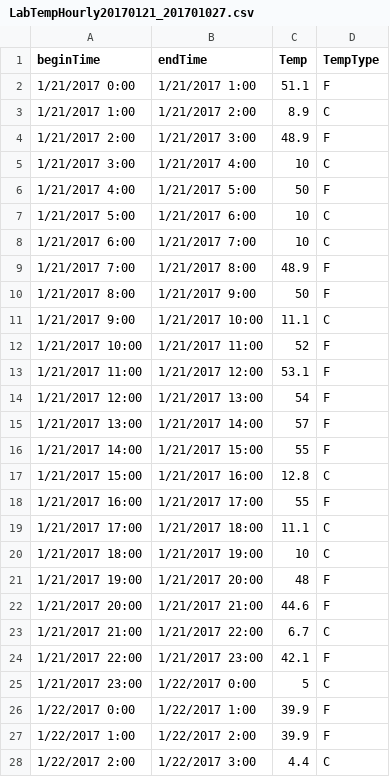
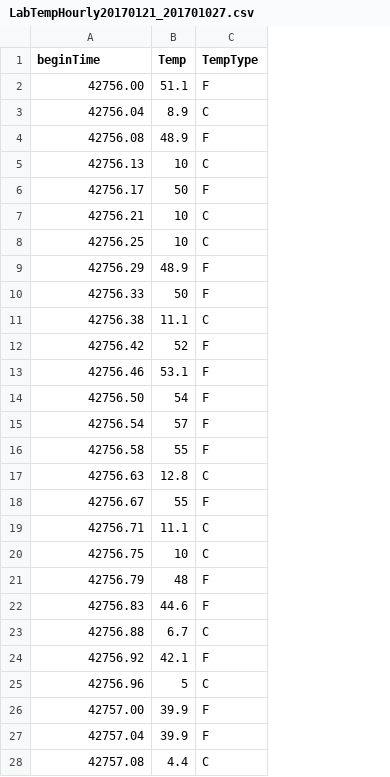
Before and after one commit to zcota/20170225, a CSV file: python_lessons/Fundamentals/data/LabTempHourly20170121_201701027.csv, drawn as a sheet; only a part is shown; the diff covers the shown part only; the diff names each change by its address in the sheet, - before the commit and + after, or states it on an @@ line.

```diff
--- a/python_lessons/Fundamentals/data/LabTempHourly20170121_201701027.csv
+++ b/python_lessons/Fundamentals/data/LabTempHourly20170121_201701027.csv
-column B (endTime), rows 2-28: 1/21/2017 1:00 | 1/21/2017 2:00 | 1/21/2017 3:00 | 1/21/2017 4:00 | 1/21/2017 5:00 | 1/21/2017 6:00 | 1/21/2017 7:00 | 1/21/2017 8:00 | 1/21/2017 9:00 | 1/21/2017 10:00 | 1/21/2017 11:00 | 1/21/2017 12:00 | 1/21/2017 13:00 | 1/21/2017 14:00 | 1/21/2017 15:00 | 1/21/2017 16:00 | 1/21/2017 17:00 | 1/21/2017 18:00 | 1/21/2017 19:00 | 1/21/2017 20:00 | 1/21/2017 21:00 | 1/21/2017 22:00 | 1/21/2017 23:00 | 1/22/2017 0:00 | 1/22/2017 1:00 | 1/22/2017 2:00 | 1/22/2017 3:00
-A2 (beginTime): 1/21/2017 0:00
+A2 (beginTime): 42756.00
-A3 (beginTime): 1/21/2017 1:00
+A3 (beginTime): 42756.04
-A4 (beginTime): 1/21/2017 2:00
+A4 (beginTime): 42756.08
-A5 (beginTime): 1/21/2017 3:00
+A5 (beginTime): 42756.13
-A6 (beginTime): 1/21/2017 4:00
+A6 (beginTime): 42756.17
-A7 (beginTime): 1/21/2017 5:00
+A7 (beginTime): 42756.21
-A8 (beginTime): 1/21/2017 6:00
+A8 (beginTime): 42756.25
-A9 (beginTime): 1/21/2017 7:00
+A9 (beginTime): 42756.29
-A10 (beginTime): 1/21/2017 8:00
+A10 (beginTime): 42756.33
-A11 (beginTime): 1/21/2017 9:00
+A11 (beginTime): 42756.38
-A12 (beginTime): 1/21/2017 10:00
+A12 (beginTime): 42756.42
-A13 (beginTime): 1/21/2017 11:00
+A13 (beginTime): 42756.46
-A14 (beginTime): 1/21/2017 12:00
+A14 (beginTime): 42756.50
-A15 (beginTime): 1/21/2017 13:00
+A15 (beginTime): 42756.54
-A16 (beginTime): 1/21/2017 14:00
+A16 (beginTime): 42756.58
-A17 (beginTime): 1/21/2017 15:00
+A17 (beginTime): 42756.63
-A18 (beginTime): 1/21/2017 16:00
+A18 (beginTime): 42756.67
-A19 (beginTime): 1/21/2017 17:00
+A19 (beginTime): 42756.71
-A20 (beginTime): 1/21/2017 18:00
+A20 (beginTime): 42756.75
-A21 (beginTime): 1/21/2017 19:00
+A21 (beginTime): 42756.79
-A22 (beginTime): 1/21/2017 20:00
+A22 (beginTime): 42756.83
-A23 (beginTime): 1/21/2017 21:00
+A23 (beginTime): 42756.88
-A24 (beginTime): 1/21/2017 22:00
+A24 (beginTime): 42756.92
-A25 (beginTime): 1/21/2017 23:00
+A25 (beginTime): 42756.96
-A26 (beginTime): 1/22/2017 0:00
+A26 (beginTime): 42757.00
-A27 (beginTime): 1/22/2017 1:00
+A27 (beginTime): 42757.04
-A28 (beginTime): 1/22/2017 2:00
+A28 (beginTime): 42757.08
```
Also changed, not shown: 141 edited cells elsewhere in this file, python_lessons/Fundamentals/data/LabTempHourly20170101_20170107.csv, python_lessons/Fundamentals/data/LabTempHourly20170108_201701013.csv, 3 other files.
